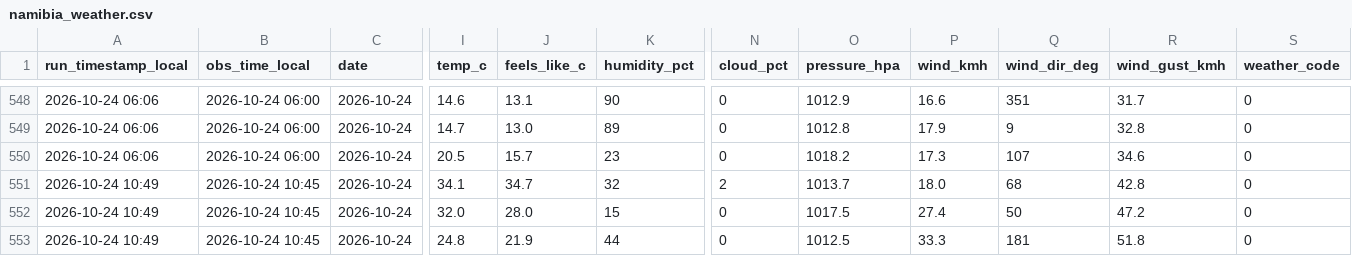
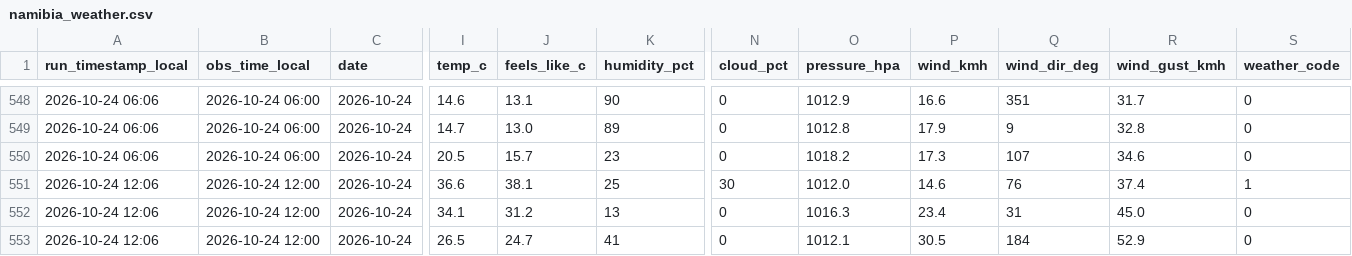
Before and after one commit to antonil8832/namibia_weather, a CSV file: data/namibia_weather.csv, drawn as a sheet; only a part is shown, gaps mark what is left out; the diff covers the shown part only; the diff names each change by its address in the sheet, - before the commit and + after, or states it on an @@ line.

Commit message:
Weather update 2026-10-24 12:06 Windhoek

```diff
--- a/data/namibia_weather.csv
+++ b/data/namibia_weather.csv
-A551:A553 (run_timestamp_local): 2026-10-24 10:49
+A551:A553 (run_timestamp_local): 2026-10-24 12:06
-B551:B553 (obs_time_local): 2026-10-24 10:45
+B551:B553 (obs_time_local): 2026-10-24 12:00
-I551 (temp_c): 34.1
+I551 (temp_c): 36.6
-J551 (feels_like_c): 34.7
+J551 (feels_like_c): 38.1
-K551 (humidity_pct): 32
+K551 (humidity_pct): 25
-N551 (cloud_pct): 2
+N551 (cloud_pct): 30
-O551 (pressure_hpa): 1013.7
+O551 (pressure_hpa): 1012.0
-P551 (wind_kmh): 18.0
+P551 (wind_kmh): 14.6
-Q551 (wind_dir_deg): 68
+Q551 (wind_dir_deg): 76
-R551 (wind_gust_kmh): 42.8
+R551 (wind_gust_kmh): 37.4
-S551 (weather_code): 0
+S551 (weather_code): 1
-I552 (temp_c): 32.0
+I552 (temp_c): 34.1
-J552 (feels_like_c): 28.0
+J552 (feels_like_c): 31.2
-K552 (humidity_pct): 15
+K552 (humidity_pct): 13
-O552 (pressure_hpa): 1017.5
+O552 (pressure_hpa): 1016.3
-P552 (wind_kmh): 27.4
+P552 (wind_kmh): 23.4
-Q552 (wind_dir_deg): 50
+Q552 (wind_dir_deg): 31
-R552 (wind_gust_kmh): 47.2
+R552 (wind_gust_kmh): 45.0
-I553 (temp_c): 24.8
+I553 (temp_c): 26.5
-J553 (feels_like_c): 21.9
+J553 (feels_like_c): 24.7
-K553 (humidity_pct): 44
+K553 (humidity_pct): 41
-O553 (pressure_hpa): 1012.5
+O553 (pressure_hpa): 1012.1
-P553 (wind_kmh): 33.3
+P553 (wind_kmh): 30.5
-Q553 (wind_dir_deg): 181
+Q553 (wind_dir_deg): 184
-R553 (wind_gust_kmh): 51.8
+R553 (wind_gust_kmh): 52.9
```
Also changed, not shown: 59 edited cells elsewhere in this file, 4 other files.
